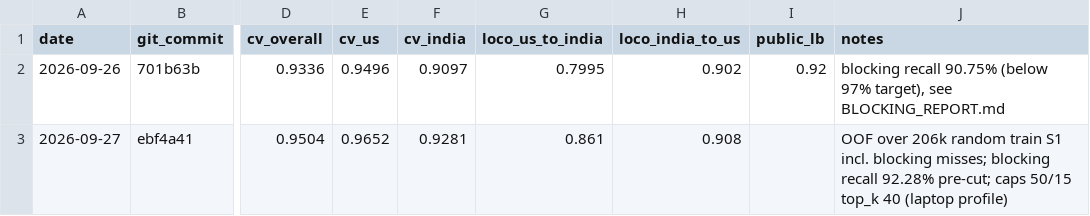
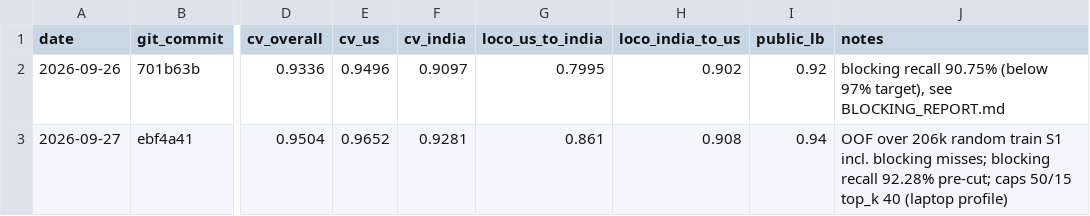
Before and after one commit to ayhm23/student_resource, a CSV file: output/results_log.csv, drawn as a sheet; only a part is shown, gaps mark what is left out; the diff names each change by its address in the sheet, - before the commit and + after, or states it on an @@ line.

Commit message:
results_log: v3 public LB 0.94

```diff
--- a/output/results_log.csv
+++ b/output/results_log.csv
-I3 (public_lb): (empty)
+I3 (public_lb): 0.94
```
